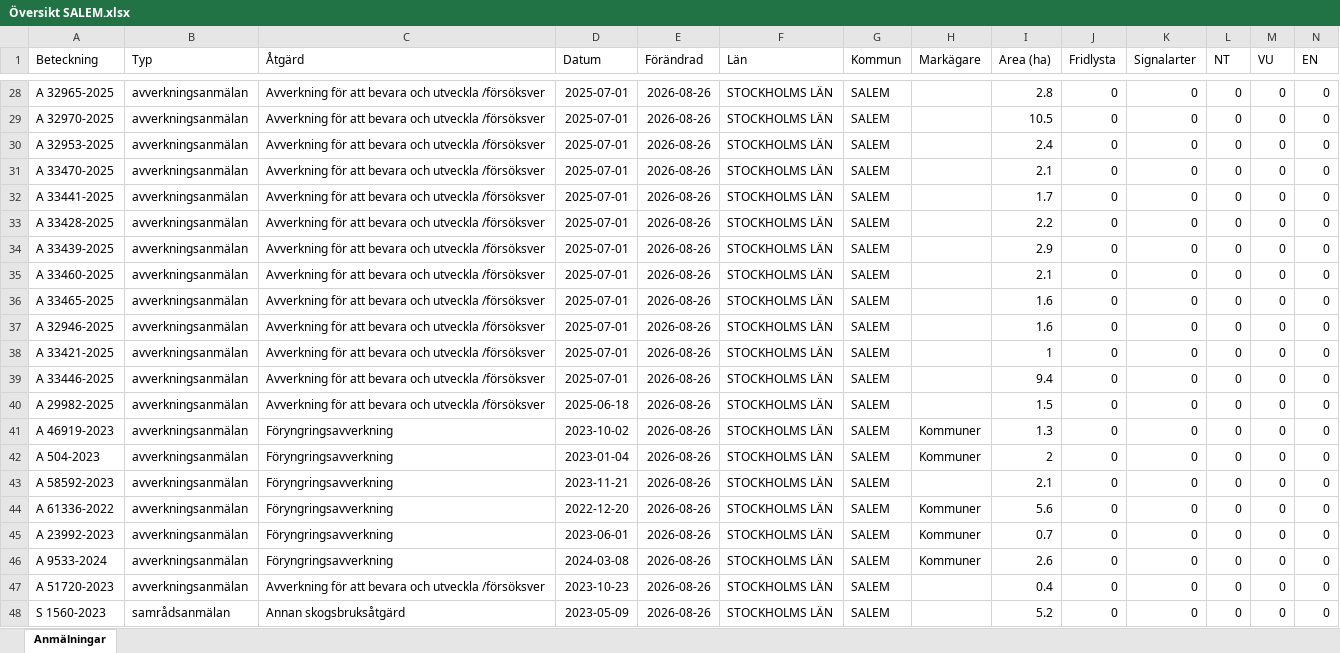
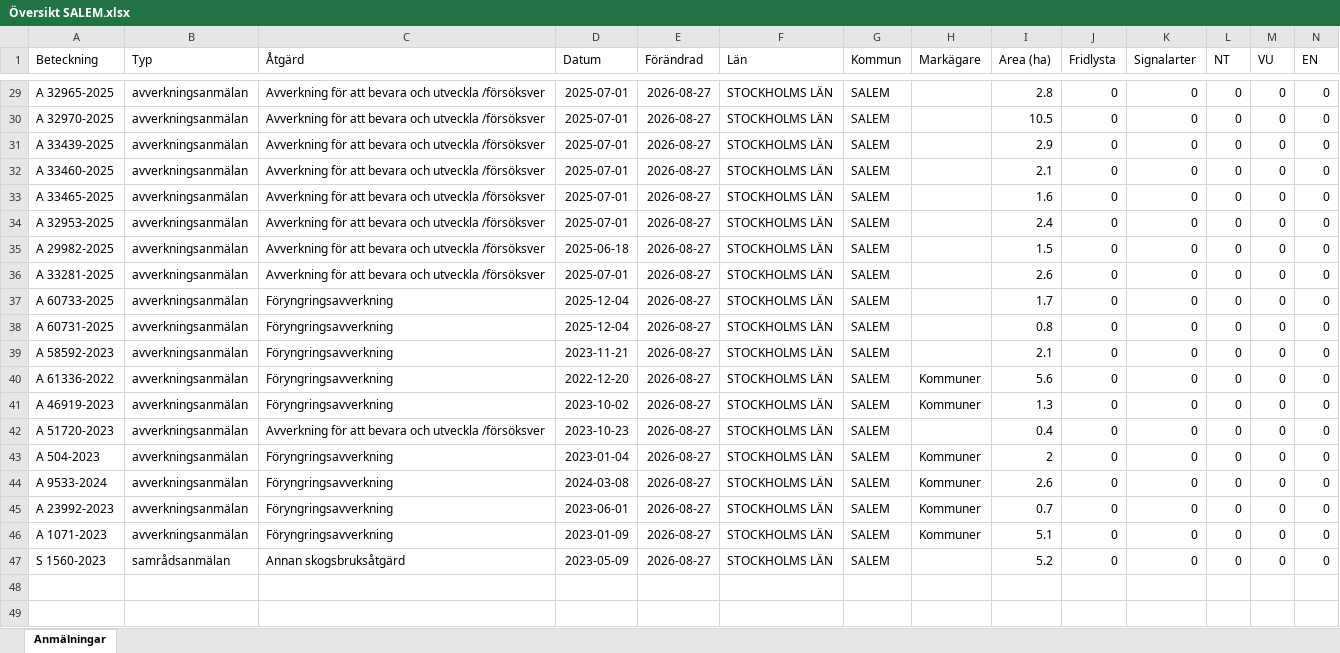
Before and after one commit to klasma/Logging_0128, an Excel workbook: Översikt SALEM.xlsx, sheet Anmälningar, drawn as a sheet; only a part is shown, gaps mark what is left out; values as stored, in another font and other column widths than the file's, no borders; removed rows and columns are numbered as before the commit, all else as after; rows hold the shown columns only; the diff covers the shown part only; the diff names each change by its address in the sheet, - before the commit and + after, or states it on an @@ line.

```diff
--- a/Översikt SALEM.xlsx (sheet Anmälningar)
+++ b/Översikt SALEM.xlsx (sheet Anmälningar)
-E29:E30 (Förändrad): 2026-08-26
+E29:E30 (Förändrad): 2026-08-27
-row 30: A 32953-2025 | avverkningsanmälan | Avverkning för att bevara och utveckla /försöksver | 2025-07-01 | 2026-08-26 | STOCKHOLMS LÄN | SALEM |  | 2.4 | 0 | 0 | 0 | 0 | 0
-row 31: A 33470-2025 | avverkningsanmälan | Avverkning för att bevara och utveckla /försöksver | 2025-07-01 | 2026-08-26 | STOCKHOLMS LÄN | SALEM |  | 2.1 | 0 | 0 | 0 | 0 | 0
-row 32: A 33441-2025 | avverkningsanmälan | Avverkning för att bevara och utveckla /försöksver | 2025-07-01 | 2026-08-26 | STOCKHOLMS LÄN | SALEM |  | 1.7 | 0 | 0 | 0 | 0 | 0
-row 33: A 33428-2025 | avverkningsanmälan | Avverkning för att bevara och utveckla /försöksver | 2025-07-01 | 2026-08-26 | STOCKHOLMS LÄN | SALEM |  | 2.2 | 0 | 0 | 0 | 0 | 0
-E31:E34 (Förändrad): 2026-08-26
+E31:E34 (Förändrad): 2026-08-27
-A34 (Beteckning): A 32946-2025
+A34 (Beteckning): A 32953-2025
-I34 (Area (ha)): 1.6
+I34 (Area (ha)): 2.4
-row 38: A 33421-2025 | avverkningsanmälan | Avverkning för att bevara och utveckla /försöksver | 2025-07-01 | 2026-08-26 | STOCKHOLMS LÄN | SALEM |  | 1 | 0 | 0 | 0 | 0 | 0
-row 39: A 33446-2025 | avverkningsanmälan | Avverkning för att bevara och utveckla /försöksver | 2025-07-01 | 2026-08-26 | STOCKHOLMS LÄN | SALEM |  | 9.4 | 0 | 0 | 0 | 0 | 0
-E35 (Förändrad): 2026-08-26
+E35 (Förändrad): 2026-08-27
+row 36: A 33281-2025 | avverkningsanmälan | Avverkning för att bevara och utveckla /försöksver | 2025-07-01 | 2026-08-27 | STOCKHOLMS LÄN | SALEM |  | 2.6 | 0 | 0 | 0 | 0 | 0
-A37 (Beteckning): A 46919-2023
+A37 (Beteckning): A 60733-2025
-D37 (Datum): 2023-10-02
+D37 (Datum): 2025-12-04
-E37:E41 (Förändrad): 2026-08-26
+E37:E41 (Förändrad): 2026-08-27
-H37:H38 (Markägare): Kommuner
+H37:H38 (Markägare): (empty)
-I37 (Area (ha)): 1.3
+I37 (Area (ha)): 1.7
-A38 (Beteckning): A 504-2023
+A38 (Beteckning): A 60731-2025
-D38 (Datum): 2023-01-04
+D38 (Datum): 2025-12-04
-I38 (Area (ha)): 2
+I38 (Area (ha)): 0.8
-A41 (Beteckning): A 23992-2023
+A41 (Beteckning): A 46919-2023
-D41 (Datum): 2023-06-01
+D41 (Datum): 2023-10-02
-I41 (Area (ha)): 0.7
+I41 (Area (ha)): 1.3
+row 42: A 51720-2023 | avverkningsanmälan | Avverkning för att bevara och utveckla /försöksver | 2023-10-23 | 2026-08-27 | STOCKHOLMS LÄN | SALEM |  | 0.4 | 0 | 0 | 0 | 0 | 0
+row 43: A 504-2023 | avverkningsanmälan | Föryngringsavverkning | 2023-01-04 | 2026-08-27 | STOCKHOLMS LÄN | SALEM | Kommuner | 2 | 0 | 0 | 0 | 0 | 0
-E44 (Förändrad): 2026-08-26
+E44 (Förändrad): 2026-08-27
+row 45: A 23992-2023 | avverkningsanmälan | Föryngringsavverkning | 2023-06-01 | 2026-08-27 | STOCKHOLMS LÄN | SALEM | Kommuner | 0.7 | 0 | 0 | 0 | 0 | 0
-A46 (Beteckning): A 51720-2023
+A46 (Beteckning): A 1071-2023
-C46 (Åtgärd): Avverkning för att bevara och utveckla /försöksver
+C46 (Åtgärd): Föryngringsavverkning
-D46 (Datum): 2023-10-23
+D46 (Datum): 2023-01-09
-E46:E47 (Förändrad): 2026-08-26
+E46:E47 (Förändrad): 2026-08-27
-H46 (Markägare): (empty)
+H46 (Markägare): Kommuner
-I46 (Area (ha)): 0.4
+I46 (Area (ha)): 5.1
```
Also changed, not shown: 5 added rows, 4 removed rows and 32 edited cells elsewhere in this sheet, artfynd/A 2987-2023 artfynd.xlsx, artfynd/A 2990-2023 artfynd.xlsx, 57 other files.
